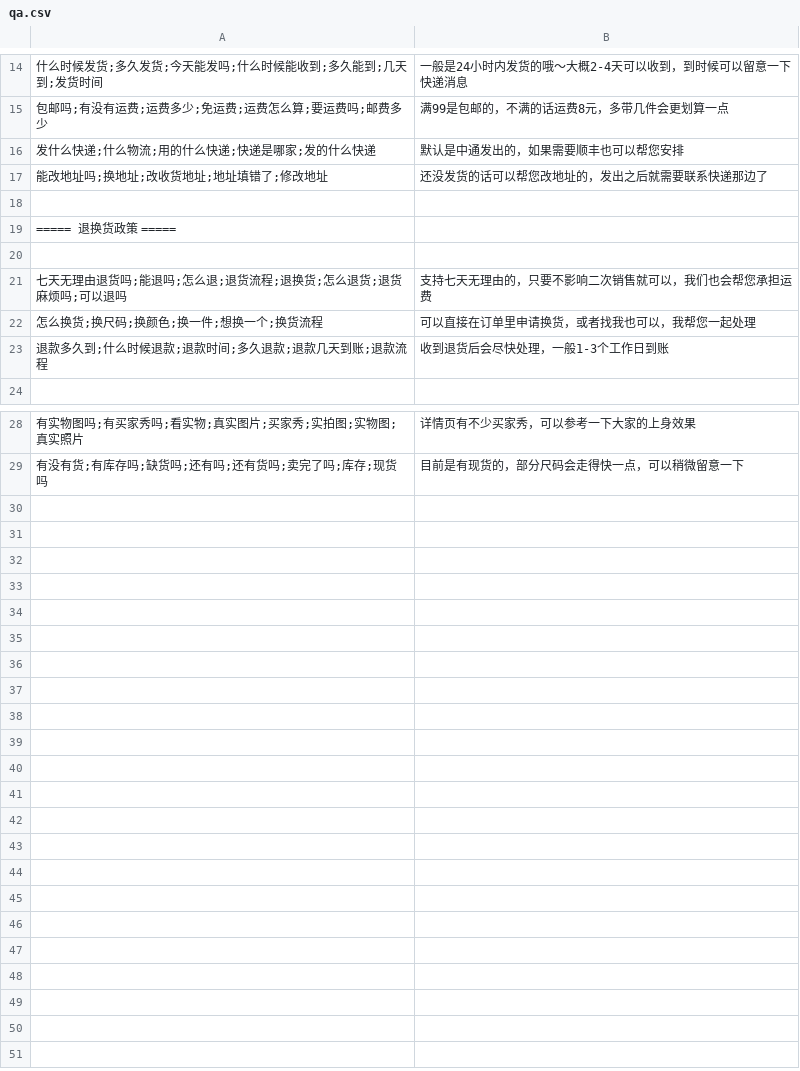
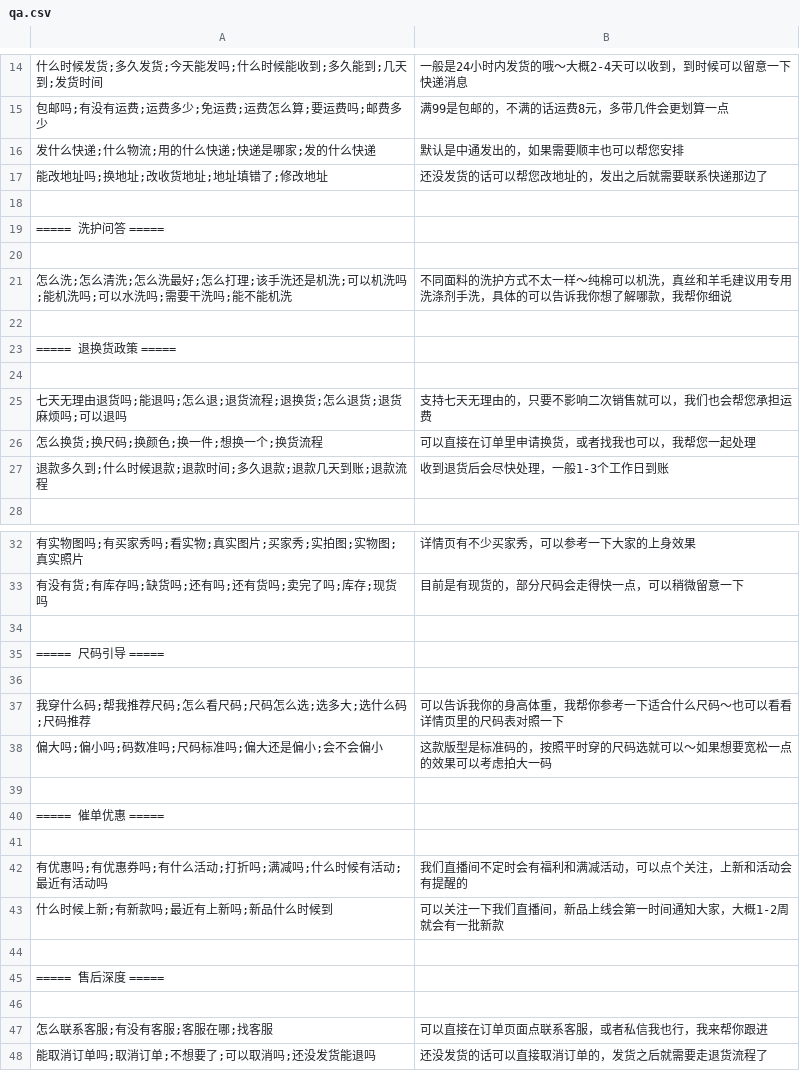
Before and after one commit to Yihe-ng/aigc_e_commerce_teams, a CSV file: qa.csv, drawn as a sheet; only a part is shown, gaps mark what is left out.

Commit message:
feat(内容审核): 添加违禁词列表并扩展问答知识库
- 在forbidden_words.txt中添加观众输入审核相关的违禁词分类
- 扩展qa.csv中的问答内容，新增洗护、尺码引导、催单优惠等常见问题
- 更新knowledge_keywords.json，补充面料、风格等关键词并新增合规和尺码分类

```diff
--- a/qa.csv
+++ b/qa.csv
@@ -18,2 +18,6 @@
 
+===== 洗护问答 =====
+
+怎么洗;怎么清洗;怎么洗最好;怎么打理;该手洗还是机洗;可以机洗吗;能机洗吗;可以水洗吗;需要干洗吗;能不能机洗,不同面料的洗护方式不太一样～纯棉可以机洗，真丝和羊毛建议用专用洗涤剂手洗，具体的可以告诉我你想了解哪款，我帮你细说
+
 ===== 退换货政策 =====
@@ -29 +33,16 @@
 有没有货;有库存吗;缺货吗;还有吗;还有货吗;卖完了吗;库存;现货吗,目前是有现货的，部分尺码会走得快一点，可以稍微留意一下
+
+===== 尺码引导 =====
+
+我穿什么码;帮我推荐尺码;怎么看尺码;尺码怎么选;选多大;选什么码;尺码推荐,可以告诉我你的身高体重，我帮你参考一下适合什么尺码～也可以看看详情页里的尺码表对照一下
+偏大吗;偏小吗;码数准吗;尺码标准吗;偏大还是偏小;会不会偏小,这款版型是标准码的，按照平时穿的尺码选就可以～如果想要宽松一点的效果可以考虑拍大一码
+
+===== 催单优惠 =====
+
+有优惠吗;有优惠券吗;有什么活动;打折吗;满减吗;什么时候有活动;最近有活动吗,我们直播间不定时会有福利和满减活动，可以点个关注，上新和活动会有提醒的
+什么时候上新;有新款吗;最近有上新吗;新品什么时候到,可以关注一下我们直播间，新品上线会第一时间通知大家，大概1-2周就会有一批新款
+
+===== 售后深度 =====
+
+怎么联系客服;有没有客服;客服在哪;找客服,可以直接在订单页面点联系客服，或者私信我也行，我来帮你跟进
+能取消订单吗;取消订单;不想要了;可以取消吗;还没发货能退吗,还没发货的话可以直接取消订单的，发货之后就需要走退货流程了
```
Also changed, not shown: 2 other files.
